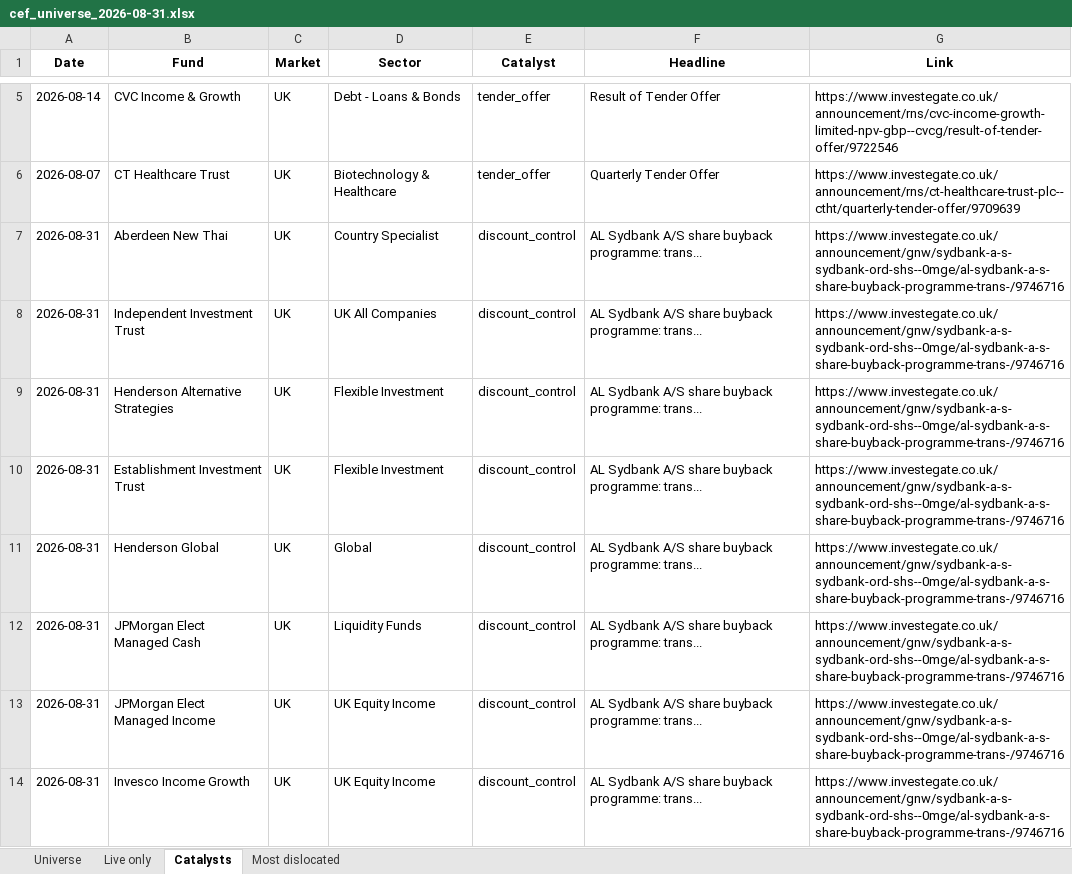
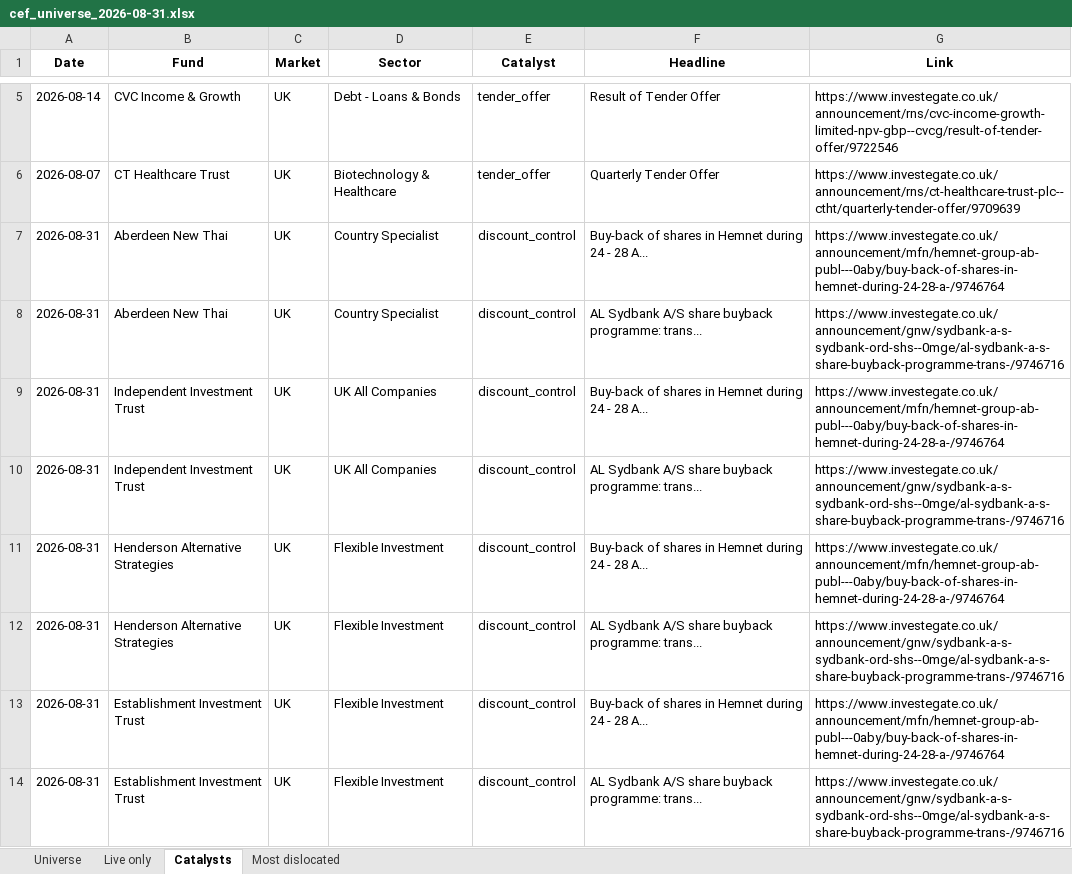
Before and after one commit to hdcapital/cef-research, an Excel workbook: outputs/live/cef_universe_2026-08-31.xlsx, sheet Catalysts, drawn as a sheet; only a part is shown, gaps mark what is left out; the shorter side is filled out with more unchanged rows; values as stored, in another font and other column widths than the file's, no borders; the diff covers the shown part only; the diff names each change by its address in the sheet, - before the commit and + after, or states it on an @@ line.

```diff
--- a/outputs/live/cef_universe_2026-08-31.xlsx (sheet Catalysts)
+++ b/outputs/live/cef_universe_2026-08-31.xlsx (sheet Catalysts)
+row 7: 2026-08-31 | Aberdeen New Thai | UK | Country Specialist | discount_control | Buy-back of shares in Hemnet during 24 - 28 A... | https://www.investegate.co.uk/announcement/mfn/hemnet-group-ab-publ---0aby/buy-back-of-shares-in-hemnet-during-24-28-a-/9746764
+row 9: 2026-08-31 | Independent Investment Trust | UK | UK All Companies | discount_control | Buy-back of shares in Hemnet during 24 - 28 A... | https://www.investegate.co.uk/announcement/mfn/hemnet-group-ab-publ---0aby/buy-back-of-shares-in-hemnet-during-24-28-a-/9746764
+row 11: 2026-08-31 | Henderson Alternative Strategies | UK | Flexible Investment | discount_control | Buy-back of shares in Hemnet during 24 - 28 A... | https://www.investegate.co.uk/announcement/mfn/hemnet-group-ab-publ---0aby/buy-back-of-shares-in-hemnet-during-24-28-a-/9746764
+row 13: 2026-08-31 | Establishment Investment Trust | UK | Flexible Investment | discount_control | Buy-back of shares in Hemnet during 24 - 28 A... | https://www.investegate.co.uk/announcement/mfn/hemnet-group-ab-publ---0aby/buy-back-of-shares-in-hemnet-during-24-28-a-/9746764
```
Also changed, not shown: 41 added rows elsewhere in this sheet, sheet Universe, sheet Live only, sheet Most dislocated, 13 other files.
